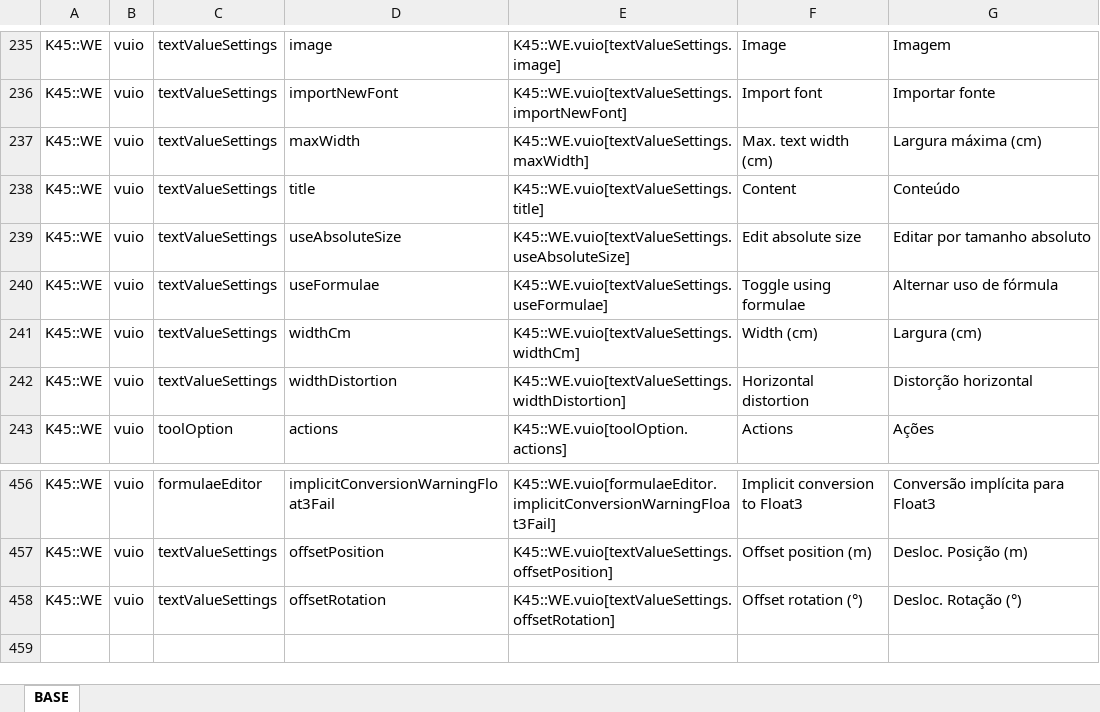
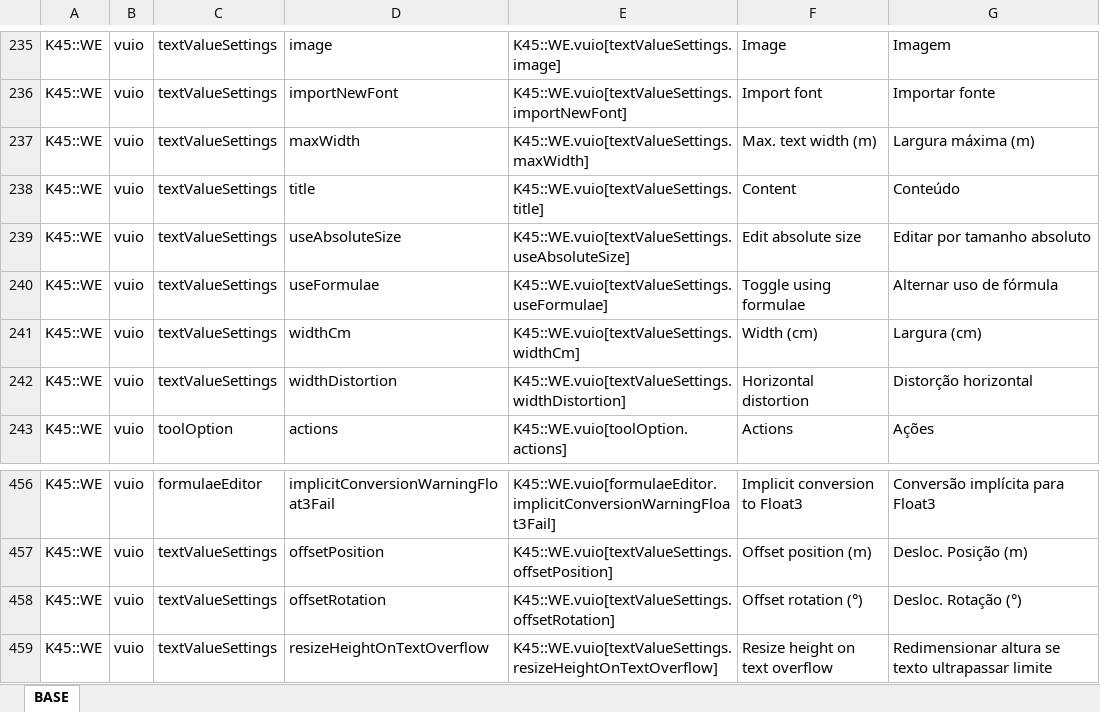
Before and after one commit to klyte45/CS2-WriteEverywhere, an Excel workbook: BelzontWE/i18n/i18n.xlsm, sheet BASE, drawn as a sheet; only a part is shown, gaps mark what is left out; values as stored, in another font and other column widths than the file's, no borders; the diff names each change by its address in the sheet, - before the commit and + after, or states it on an @@ line.

Commit message:
Formulae for text max width Added option to keep aspect size of the text if overflow max width

```diff
--- a/BelzontWE/i18n/i18n.xlsm (sheet BASE)
+++ b/BelzontWE/i18n/i18n.xlsm (sheet BASE)
-F237: Max. text width (cm)
+F237: Max. text width (m)
-G237: Largura máxima (cm)
+G237: Largura máxima (m)
+row 459: K45::WE | vuio | textValueSettings | resizeHeightOnTextOverflow | K45::WE.vuio[textValueSettings.resizeHeightOnTextOverflow] | Resize height on text overflow | Redimensionar altura se texto ultrapassar limite
```
Also changed, not shown: 9 other files.
